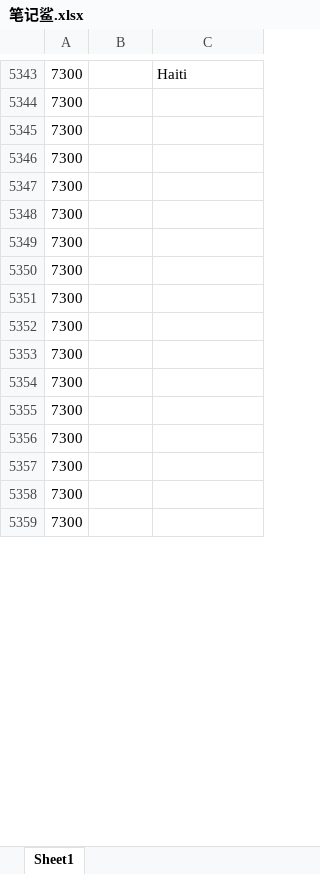
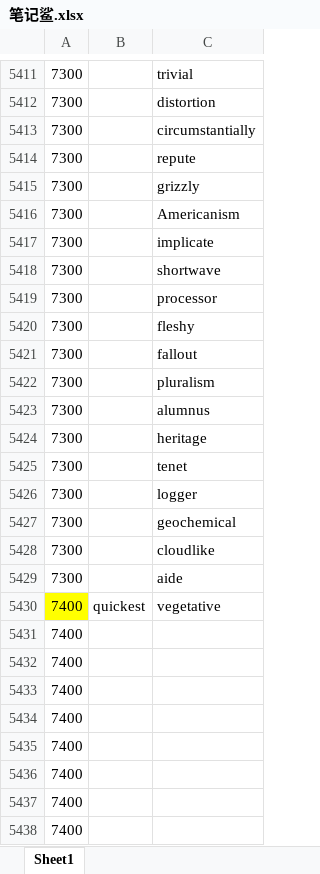
Before and after one commit to ambitiouschild/GitEnglish, an Excel workbook: 笔记鲨.xlsx, sheet Sheet1, drawn as a sheet; only a part is shown, gaps mark what is left out; values as stored, in another font and other column widths than the file's, no borders; addresses are those after the commit; the diff covers the shown part only; the diff names each change by its address in the sheet, - before the commit and + after, or states it on an @@ line.

```diff
--- a/笔记鲨.xlsx (sheet Sheet1)
+++ b/笔记鲨.xlsx (sheet Sheet1)
-C5411: Haiti
+C5411: trivial
-C5412: (empty)
+C5412: distortion
-C5413: (empty)
+C5413: circumstantially
-C5414: (empty)
+C5414: repute
-C5415: (empty)
+C5415: grizzly
-C5416: (empty)
+C5416: Americanism
-C5417: (empty)
+C5417: implicate
-C5418: (empty)
+C5418: shortwave
-C5419: (empty)
+C5419: processor
+row 5420: 7300 |  | fleshy
+row 5421: 7300 |  | fallout
+row 5422: 7300 |  | pluralism
+row 5423: 7300 |  | alumnus
+row 5424: 7300 |  | heritage
+row 5425: 7300 |  | tenet
+row 5426: 7300 |  | logger
+row 5427: 7300 |  | geochemical
+row 5428: 7300 |  | cloudlike
+row 5429: 7300 |  | aide
+row 5430: 7400 | quickest | vegetative
-A5431:A5438: 7300
+A5431:A5438: 7400
```
Also changed, not shown: 68 added rows, 22 edited cells and cell formats elsewhere in this sheet.
